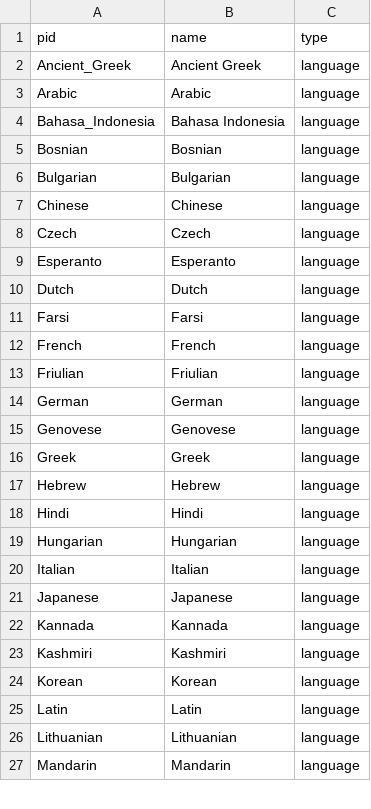
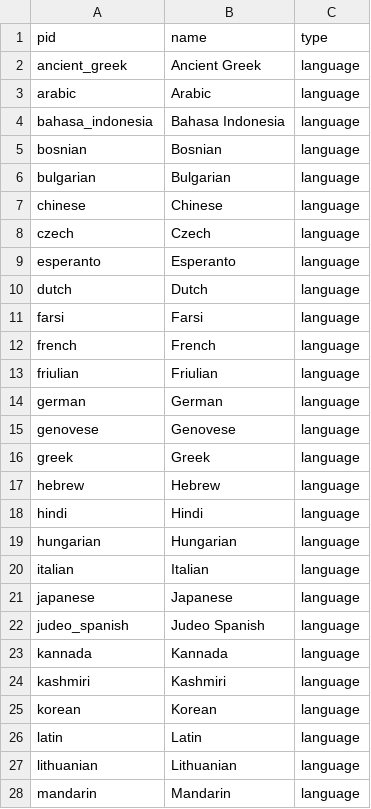
Before and after one commit to double-speak/doublespeak.github.io, a CSV file: _data/languages.csv, drawn as a sheet; only a part is shown; the diff covers the shown part only.

```diff
--- a/_data/languages.csv
+++ b/_data/languages.csv
@@ -1,27 +1,28 @@
 pid,name,type
-Ancient_Greek,Ancient Greek,language
-Arabic,Arabic,language
-Bahasa_Indonesia,Bahasa Indonesia,language
-Bosnian,Bosnian,language
-Bulgarian,Bulgarian,language
-Chinese,Chinese,language
-Czech,Czech,language
-Esperanto,Esperanto,language
-Dutch,Dutch,language
-Farsi,Farsi,language
-French,French,language
-Friulian,Friulian,language
-German,German,language
-Genovese,Genovese,language
-Greek,Greek,language
-Hebrew,Hebrew,language
-Hindi,Hindi,language
-Hungarian,Hungarian,language
-Italian,Italian,language
-Japanese,Japanese,language
-Kannada,Kannada,language
-Kashmiri,Kashmiri,language
-Korean,Korean,language
-Latin,Latin,language
-Lithuanian,Lithuanian,language
-Mandarin,Mandarin,language
+ancient_greek,Ancient Greek,language
+arabic,Arabic,language
+bahasa_indonesia,Bahasa Indonesia,language
+bosnian,Bosnian,language
+bulgarian,Bulgarian,language
+chinese,Chinese,language
+czech,Czech,language
+esperanto,Esperanto,language
+dutch,Dutch,language
+farsi,Farsi,language
+french,French,language
+friulian,Friulian,language
+german,German,language
+genovese,Genovese,language
+greek,Greek,language
+hebrew,Hebrew,language
+hindi,Hindi,language
+hungarian,Hungarian,language
+italian,Italian,language
+japanese,Japanese,language
+judeo_spanish,Judeo Spanish,language
+kannada,Kannada,language
+kashmiri,Kashmiri,language
+korean,Korean,language
+latin,Latin,language
+lithuanian,Lithuanian,language
+mandarin,Mandarin,language
```
Also changed, not shown: 1 added row and 18 edited cells elsewhere in this file, _data/translators.csv, 6 other files.
